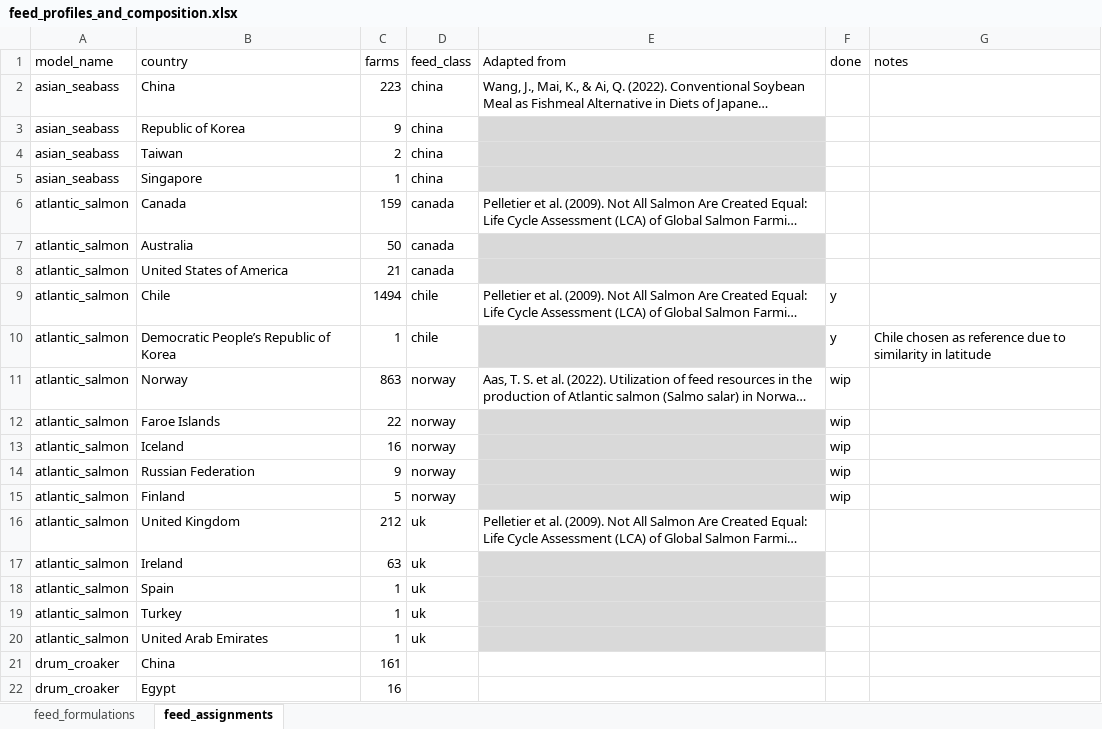
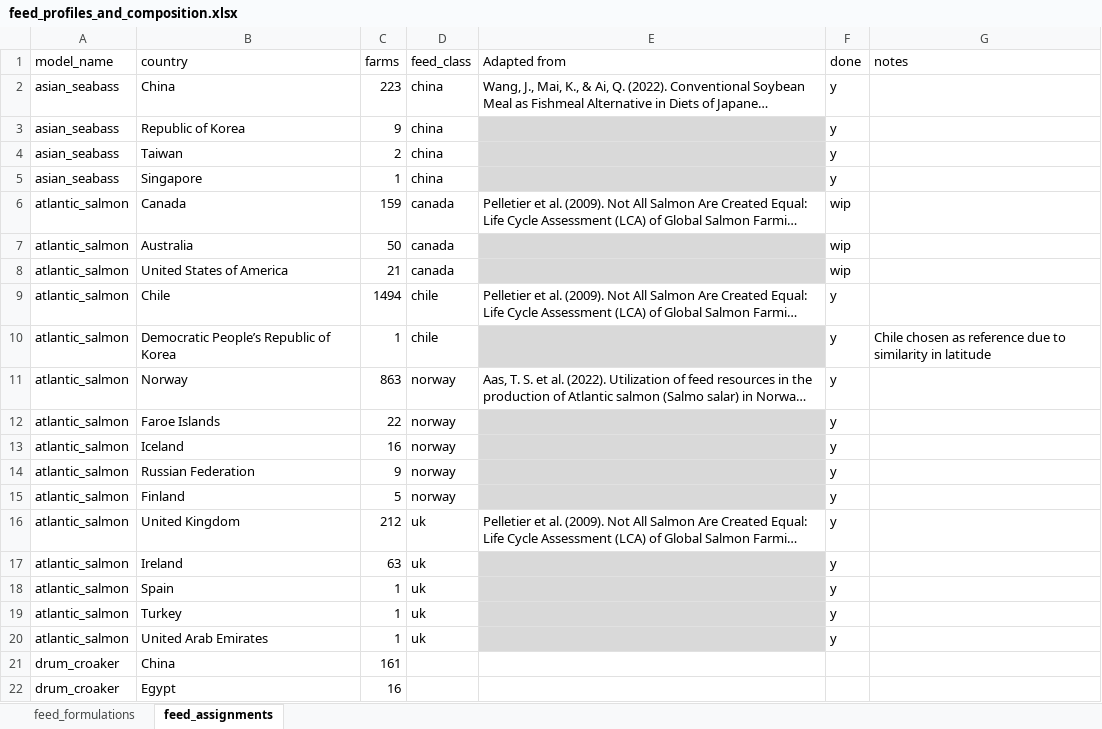
Before and after one commit to Sustainable-Aquafeeds-Project/climate_risks_to_fed_mariculture, an Excel workbook: data/raw_data/feed_profiles_and_composition.xlsx, sheet feed_assignments, drawn as a sheet; only a part is shown; long unchanged cells end in …; values as stored, in another font and other column widths than the file's, no borders; conditional formats not drawn; the diff covers the shown part only; the diff names each change by its address in the sheet, - before the commit and + after, or states it on an @@ line.

```diff
--- a/data/raw_data/feed_profiles_and_composition.xlsx (sheet feed_assignments)
+++ b/data/raw_data/feed_profiles_and_composition.xlsx (sheet feed_assignments)
-F2:F5 (done): (empty)
+F2:F5 (done): y
-F6:F8 (done): (empty)
+F6:F8 (done): wip
-F11:F15 (done): wip
+F11:F15 (done): y
-F16:F20 (done): (empty)
+F16:F20 (done): y
```
Also changed, not shown: 41 edited cells elsewhere in this sheet, 43 other files.
